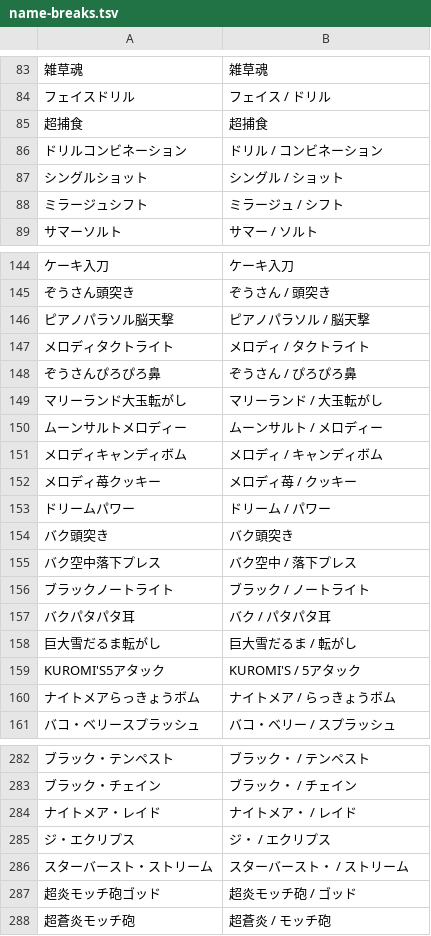
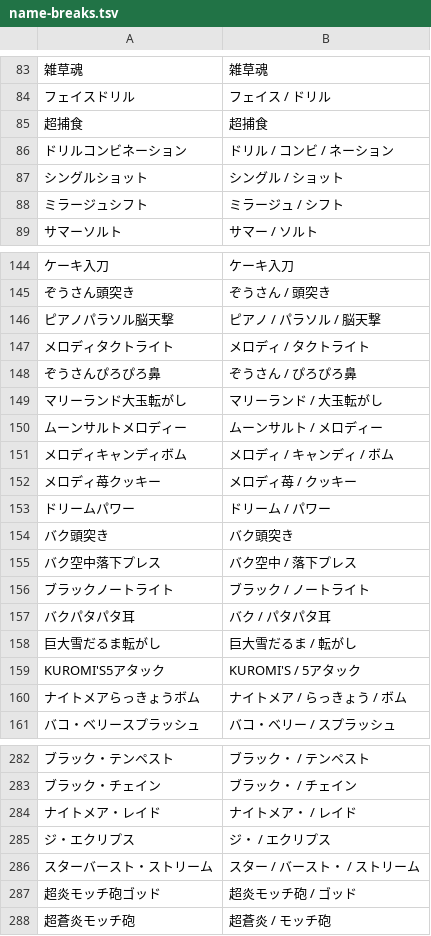
Before and after one commit to aknkakykhk-maker/monhero, a TSV file: docs/playbot/reports/2026-10-15/card-art/name-breaks.tsv, drawn as a sheet; only a part is shown, gaps mark what is left out.

```diff
--- a/docs/playbot/reports/2026-10-15/card-art/name-breaks.tsv
+++ b/docs/playbot/reports/2026-10-15/card-art/name-breaks.tsv
@@ -85,3 +85,3 @@
 超捕食	超捕食
-ドリルコンビネーション	ドリル / コンビネーション
+ドリルコンビネーション	ドリル / コンビ / ネーション
 シングルショット	シングル / ショット
@@ -145,3 +145,3 @@
 ぞうさん頭突き	ぞうさん / 頭突き
-ピアノパラソル脳天撃	ピアノパラソル / 脳天撃
+ピアノパラソル脳天撃	ピアノ / パラソル / 脳天撃
 メロディタクトライト	メロディ / タクトライト
@@ -150,3 +150,3 @@
 ムーンサルトメロディー	ムーンサルト / メロディー
-メロディキャンディボム	メロディ / キャンディボム
+メロディキャンディボム	メロディ / キャンディ / ボム
 メロディ苺クッキー	メロディ苺 / クッキー
@@ -159,3 +159,3 @@
 KUROMI'S5アタック	KUROMI'S / 5アタック
-ナイトメアらっきょうボム	ナイトメア / らっきょうボム
+ナイトメアらっきょうボム	ナイトメア / らっきょう / ボム
 バコ・ベリースプラッシュ	バコ・ベリー / スプラッシュ
@@ -285,3 +285,3 @@ KUROMI'S5アタック	KUROMI'S / 5アタック
 ジ・エクリプス	ジ・ / エクリプス
-スターバースト・ストリーム	スターバースト・ / ストリーム
+スターバースト・ストリーム	スター / バースト・ / ストリーム
 超炎モッチ砲ゴッド	超炎モッチ砲 / ゴッド
```
Also changed, not shown: 22 other files.
